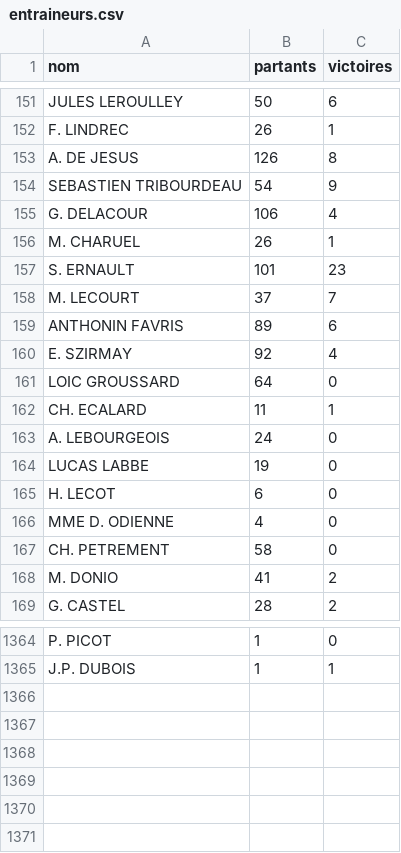
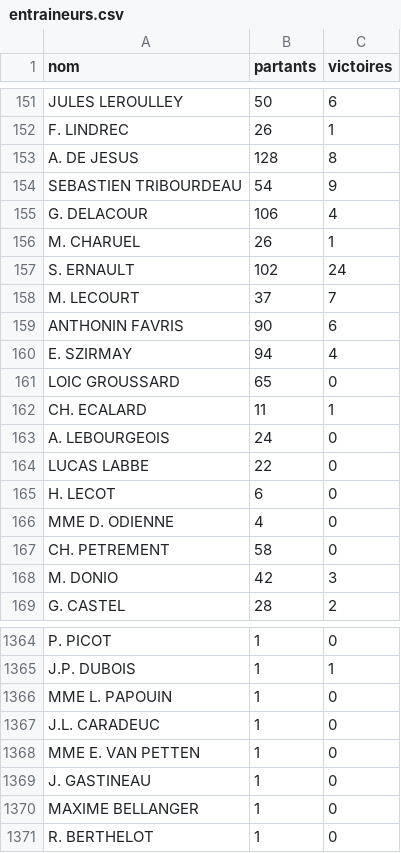
Before and after one commit to dddur75/robin-hippodromes, a CSV file: data/bases/entraineurs.csv, drawn as a sheet; only a part is shown, gaps mark what is left out; the diff covers the shown part only.

```diff
--- a/data/bases/entraineurs.csv
+++ b/data/bases/entraineurs.csv
@@ -152,3 +152,3 @@ JULES LEROULLEY;50;6
 F. LINDREC;26;1
-A. DE JESUS;126;8
+A. DE JESUS;128;8
 SEBASTIEN TRIBOURDEAU;54;9
@@ -156,10 +156,10 @@ G. DELACOUR;106;4
 M. CHARUEL;26;1
-S. ERNAULT;101;23
+S. ERNAULT;102;24
 M. LECOURT;37;7
-ANTHONIN FAVRIS;89;6
-E. SZIRMAY;92;4
-LOIC GROUSSARD;64;0
+ANTHONIN FAVRIS;90;6
+E. SZIRMAY;94;4
+LOIC GROUSSARD;65;0
 CH. ECALARD;11;1
 A. LEBOURGEOIS;24;0
-LUCAS LABBE;19;0
+LUCAS LABBE;22;0
 H. LECOT;6;0
@@ -167,3 +167,3 @@ MME D. ODIENNE;4;0
 CH. PETREMENT;58;0
-M. DONIO;41;2
+M. DONIO;42;3
 G. CASTEL;28;2
@@ -1365 +1365,7 @@ P. PICOT;1;0
 J.P. DUBOIS;1;1
+MME L. PAPOUIN;1;0
+J.L. CARADEUC;1;0
+MME E. VAN PETTEN;1;0
+J. GASTINEAU;1;0
+MAXIME BELLANGER;1;0
+R. BERTHELOT;1;0
```
Also changed, not shown: 111 edited cells elsewhere in this file, data/bases/chevaux.csv, data/bases/drivers.csv, 6 other files.
